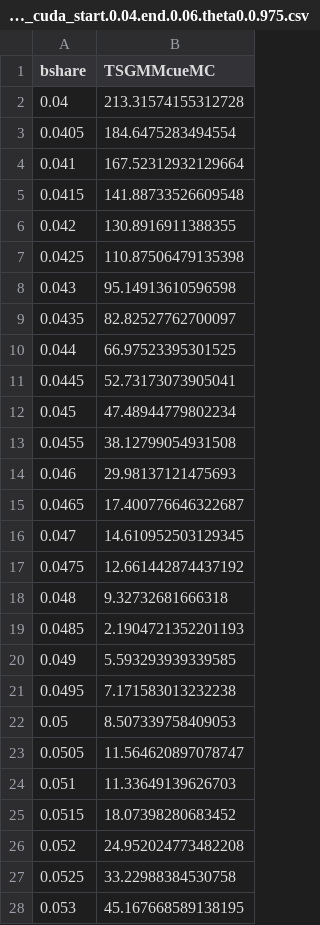
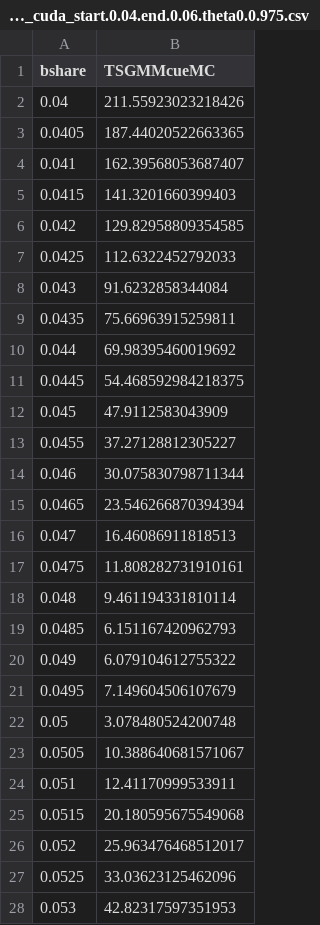
Before and after one commit to nkashaev/Replication_SRPwME, a CSV file: Output_all/Appendix/counter.good_10._price_10._multiplier_1.04._cuda_start.0.04.end.0.06.theta0.0.975.csv, drawn as a sheet; only a part is shown; the diff covers the shown part only.

```diff
--- a/Output_all/Appendix/counter.good_10._price_10._multiplier_1.04._cuda_start.0.04.end.0.06.theta0.0.975.csv
+++ b/Output_all/Appendix/counter.good_10._price_10._multiplier_1.04._cuda_start.0.04.end.0.06.theta0.0.975.csv
@@ -1,28 +1,28 @@
 bshare,TSGMMcueMC
-0.04,213.31574155312728
-0.0405,184.6475283494554
-0.041,167.52312932129664
-0.0415,141.88733526609548
-0.042,130.8916911388355
-0.0425,110.87506479135398
-0.043,95.14913610596598
-0.0435,82.82527762700097
-0.044,66.97523395301525
-0.0445,52.73173073905041
-0.045,47.48944779802234
-0.0455,38.12799054931508
-0.046,29.98137121475693
-0.0465,17.400776646322687
-0.047,14.610952503129345
-0.0475,12.661442874437192
-0.048,9.32732681666318
-0.0485,2.1904721352201193
-0.049,5.593293939339585
-0.0495,7.171583013232238
-0.05,8.507339758409053
-0.0505,11.564620897078747
-0.051,11.33649139626703
-0.0515,18.07398280683452
-0.052,24.952024773482208
-0.0525,33.22988384530758
-0.053,45.167668589138195
+0.04,211.55923023218426
+0.0405,187.44020522663365
+0.041,162.39568053687407
+0.0415,141.3201660399403
+0.042,129.82958809354585
+0.0425,112.6322452792033
+0.043,91.6232858344084
+0.0435,75.66963915259811
+0.044,69.98395460019692
+0.0445,54.468592984218375
+0.045,47.9112583043909
+0.0455,37.27128812305227
+0.046,30.075830798711344
+0.0465,23.546266870394394
+0.047,16.46086911818513
+0.0475,11.808282731910161
+0.048,9.461194331810114
+0.0485,6.151167420962793
+0.049,6.079104612755322
+0.0495,7.149604506107679
+0.05,3.078480524200748
+0.0505,10.388640681571067
+0.051,12.41170999533911
+0.0515,20.180595675549068
+0.052,25.963476468512017
+0.0525,33.03623125462096
+0.053,42.82317597351953
```
Also changed, not shown: 14 edited cells elsewhere in this file, Output_all/Appendix/counter.good_10._price_10._multiplier_1.0._cuda_start.0.04.end.0.06.theta0.0.975.csv, Output_all/Appendix/counter.good_10._price_10._multiplier_1.05._cuda_start.0.04.end.0.06.theta0.0.975.csv, 8 other files.
